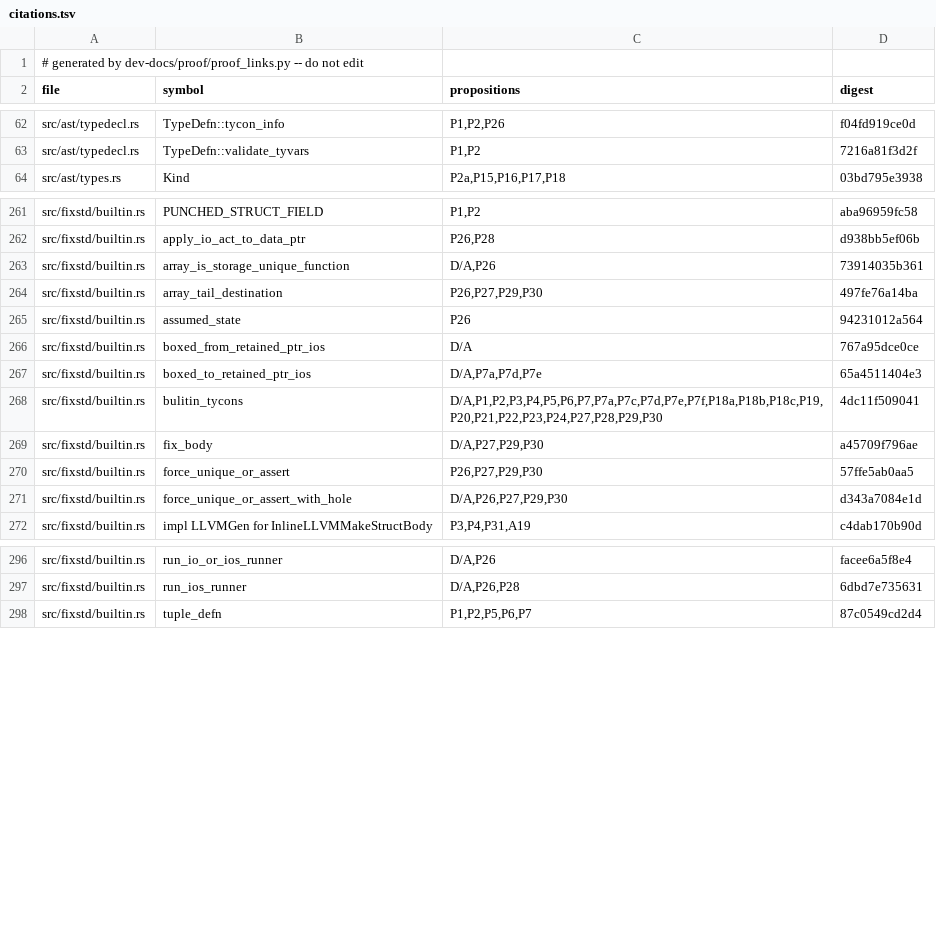
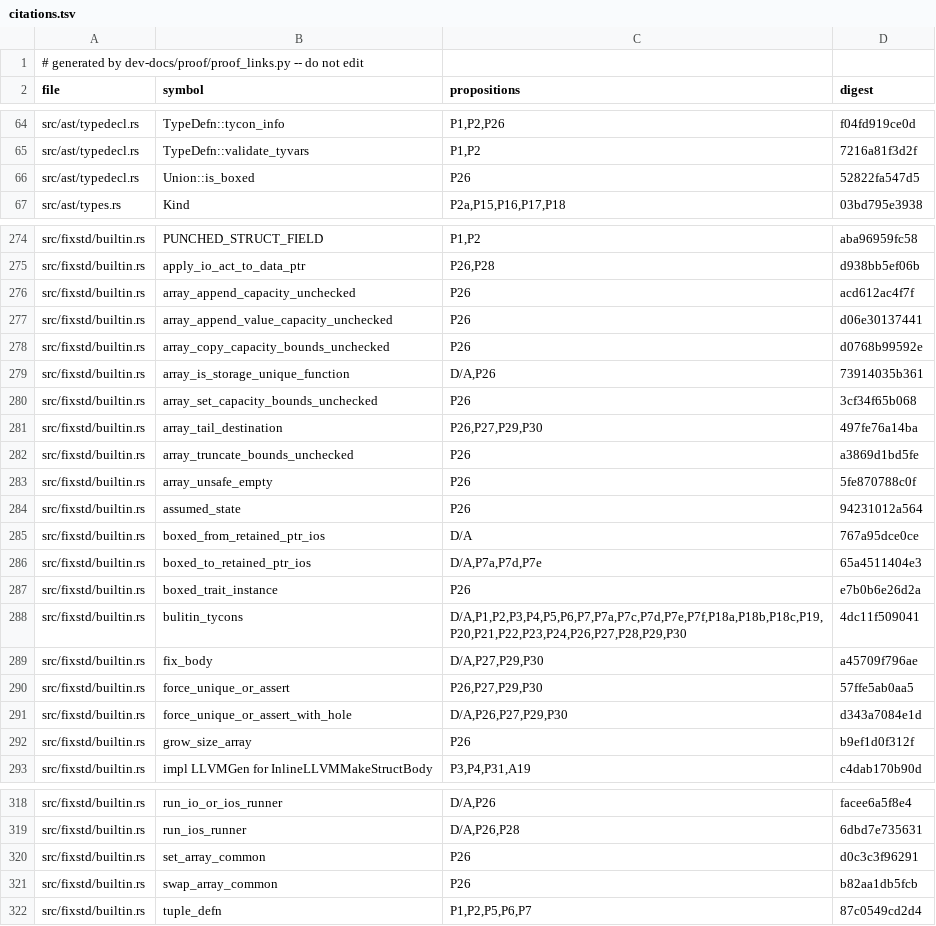
Before and after one commit to tttmmmyyyy/fixlang, a TSV file: dev-docs/proof/rc_ir/borrow-cancel/citations.tsv, drawn as a sheet; only a part is shown, gaps mark what is left out; the diff covers the shown part only.

```diff
--- a/dev-docs/proof/rc_ir/borrow-cancel/citations.tsv
+++ b/dev-docs/proof/rc_ir/borrow-cancel/citations.tsv
@@ -63,2 +65,3 @@ src/ast/typedecl.rs	TypeDefn::tycon_info	P1,P2,P26	f04fd919ce0d
 src/ast/typedecl.rs	TypeDefn::validate_tyvars	P1,P2	7216a81f3d2f
+src/ast/typedecl.rs	Union::is_boxed	P26	52822fa547d5
 src/ast/types.rs	Kind	P2a,P15,P16,P17,P18	03bd795e3938
@@ -262,4 +275,10 @@ src/fixstd/builtin.rs	PUNCHED_STRUCT_FIELD	P1,P2	aba96959fc58
 src/fixstd/builtin.rs	apply_io_act_to_data_ptr	P26,P28	d938bb5ef06b
+src/fixstd/builtin.rs	array_append_capacity_unchecked	P26	acd612ac4f7f
+src/fixstd/builtin.rs	array_append_value_capacity_unchecked	P26	d06e30137441
+src/fixstd/builtin.rs	array_copy_capacity_bounds_unchecked	P26	d0768b99592e
 src/fixstd/builtin.rs	array_is_storage_unique_function	D/A,P26	73914035b361
+src/fixstd/builtin.rs	array_set_capacity_bounds_unchecked	P26	3cf34f65b068
 src/fixstd/builtin.rs	array_tail_destination	P26,P27,P29,P30	497fe76a14ba
+src/fixstd/builtin.rs	array_truncate_bounds_unchecked	P26	a3869d1bd5fe
+src/fixstd/builtin.rs	array_unsafe_empty	P26	5fe870788c0f
 src/fixstd/builtin.rs	assumed_state	P26	94231012a564
@@ -267,3 +286,4 @@ src/fixstd/builtin.rs	boxed_from_retained_ptr_ios	D/A	767a95dce0ce
 src/fixstd/builtin.rs	boxed_to_retained_ptr_ios	D/A,P7a,P7d,P7e	65a4511404e3
-src/fixstd/builtin.rs	bulitin_tycons	D/A,P1,P2,P3,P4,P5,P6,P7,P7a,P7c,P7d,P7e,P7f,P18a,P18b,P18c,P19,P20,P21,P22,P23,P24,P27,P28,P29,P30	4dc11f509041
+src/fixstd/builtin.rs	boxed_trait_instance	P26	e7b0b6e26d2a
+src/fixstd/builtin.rs	bulitin_tycons	D/A,P1,P2,P3,P4,P5,P6,P7,P7a,P7c,P7d,P7e,P7f,P18a,P18b,P18c,P19,P20,P21,P22,P23,P24,P26,P27,P28,P29,P30	4dc11f509041
 src/fixstd/builtin.rs	fix_body	D/A,P27,P29,P30	a45709f796ae
@@ -271,2 +291,3 @@ src/fixstd/builtin.rs	force_unique_or_assert	P26,P27,P29,P30	57ffe5ab0aa5
 src/fixstd/builtin.rs	force_unique_or_assert_with_hole	D/A,P26,P27,P29,P30	d343a7084e1d
+src/fixstd/builtin.rs	grow_size_array	P26	b9ef1d0f312f
 src/fixstd/builtin.rs	impl LLVMGen for InlineLLVMMakeStructBody	P3,P4,P31,A19	c4dab170b90d
@@ -297,2 +319,4 @@ src/fixstd/builtin.rs	run_io_or_ios_runner	D/A,P26	facee6a5f8e4
 src/fixstd/builtin.rs	run_ios_runner	D/A,P26,P28	6dbd7e735631
+src/fixstd/builtin.rs	set_array_common	P26	d0c3c3f96291
+src/fixstd/builtin.rs	swap_array_common	P26	b82aa1db5fcb
 src/fixstd/builtin.rs	tuple_defn	P1,P2,P5,P6,P7	87c0549cd2d4
```
Also changed, not shown: 24 added rows and 42 edited cells elsewhere in this file, dev-docs/proof/rc_ir/borrow-cancel/items.tsv, 18 other files.
